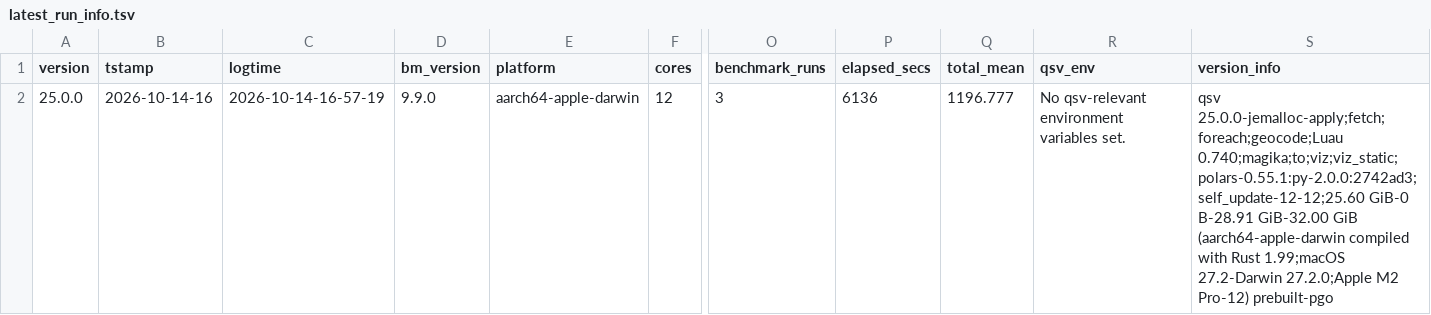
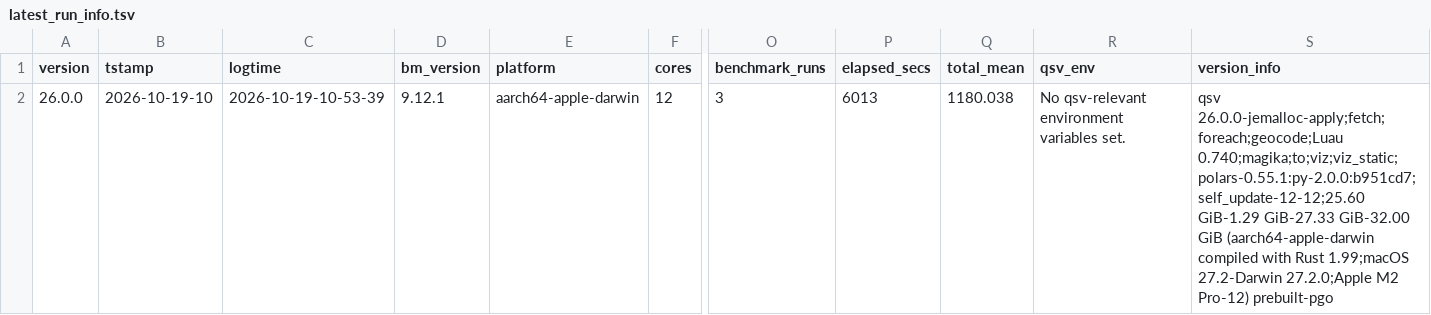
Before and after one commit to dathere/qsv, a TSV file: scripts/results/latest_run_info.tsv, drawn as a sheet; only a part is shown, gaps mark what is left out; the diff names each change by its address in the sheet, - before the commit and + after, or states it on an @@ line.

```diff
--- a/scripts/results/latest_run_info.tsv
+++ b/scripts/results/latest_run_info.tsv
-A2 (version): 25.0.0
+A2 (version): 26.0.0
-B2 (tstamp): 2026-10-14-16
+B2 (tstamp): 2026-10-19-10
-C2 (logtime): 2026-10-14-16-57-19
+C2 (logtime): 2026-10-19-10-53-39
-D2 (bm_version): 9.9.0
+D2 (bm_version): 9.12.1
-P2 (elapsed_secs): 6136
+P2 (elapsed_secs): 6013
-Q2 (total_mean): 1196.777
+Q2 (total_mean): 1180.038
-S2 (version_info): qsv 25.0.0-jemalloc-apply;fetch;foreach;geocode;Luau 0.740;magika;to;viz;viz_static;polars-0.55.1:py-2.0.0:2742ad3;self_update-12-12;25.60 GiB-0 B-28.91 GiB-32.00 GiB…
+S2 (version_info): qsv 26.0.0-jemalloc-apply;fetch;foreach;geocode;Luau 0.740;magika;to;viz;viz_static;polars-0.55.1:py-2.0.0:b951cd7;self_update-12-12;25.60 GiB-1.29 GiB-27.33 GiB-32.00 GiB…
```
Also changed, not shown: scripts/results/latest_results.csv, scripts/results/run_info_history.tsv, 2 other files.
